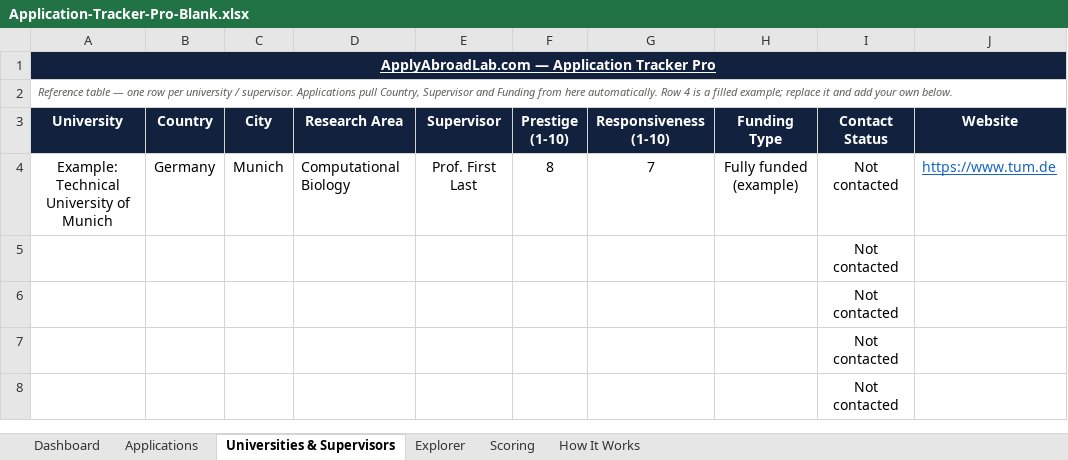
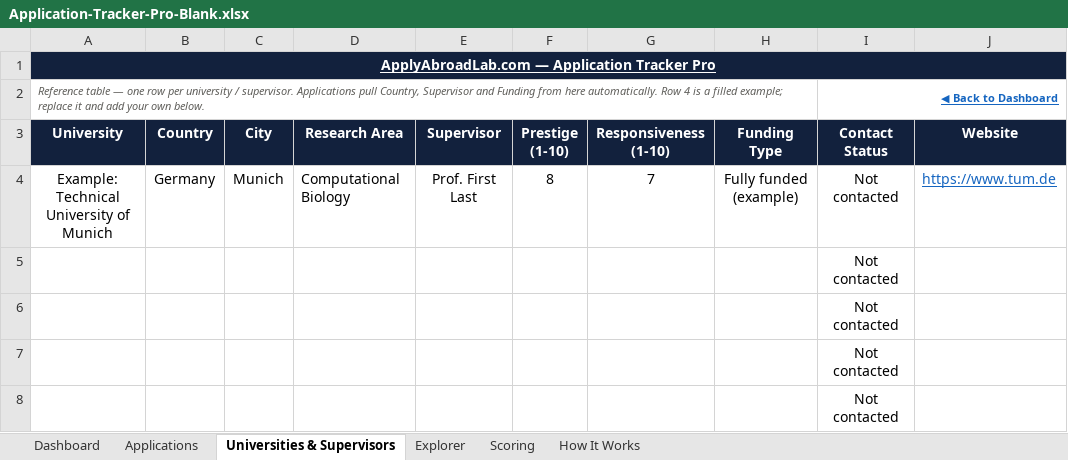
Before and after one commit to DataBizex/academic-application-tracker, an Excel workbook: templates/Application-Tracker-Pro-Blank.xlsx, sheet Universities & Supervisors, drawn as a sheet; values as stored, in another font and other column widths than the file's, no borders; the diff names each change by its address in the sheet, - before the commit and + after, or states it on an @@ line.

```diff
--- a/templates/Application-Tracker-Pro-Blank.xlsx (sheet Universities & Supervisors)
+++ b/templates/Application-Tracker-Pro-Blank.xlsx (sheet Universities & Supervisors)
-A2:J2 merged
+A2:H2 merged
-I2 (Contact Status): (empty)
+I2 (Contact Status): ◀ Back to Dashboard
+I2:J2 merged
```
Also changed, not shown: sheet Explorer, sheet Dashboard, sheet How It Works, sheet Applications, sheet Scoring, formulas that keep their value, hidden cells, charts or pictures, templates/Application-Tracker-Pro-Sample.xlsx, 3 other files.
